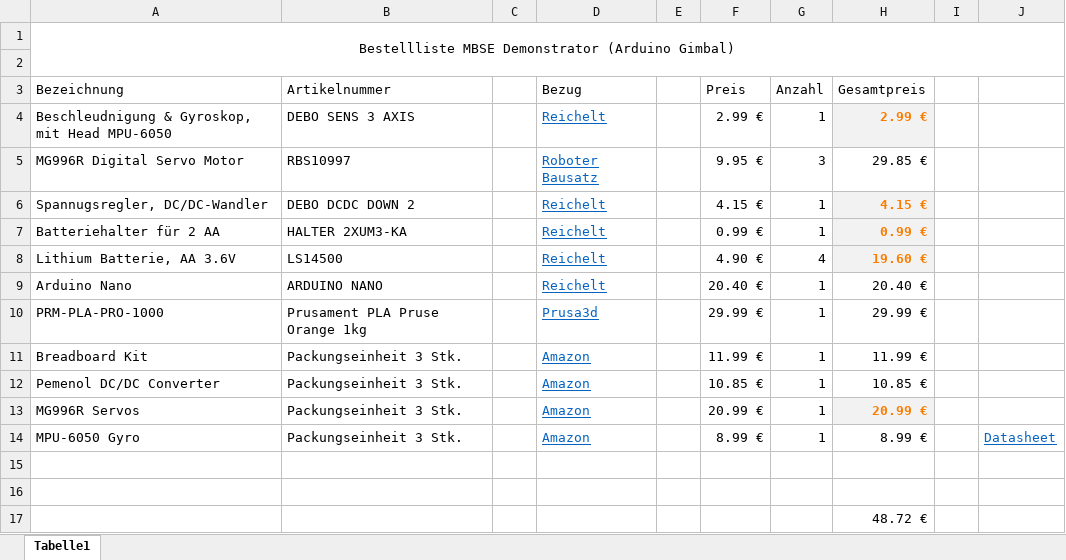
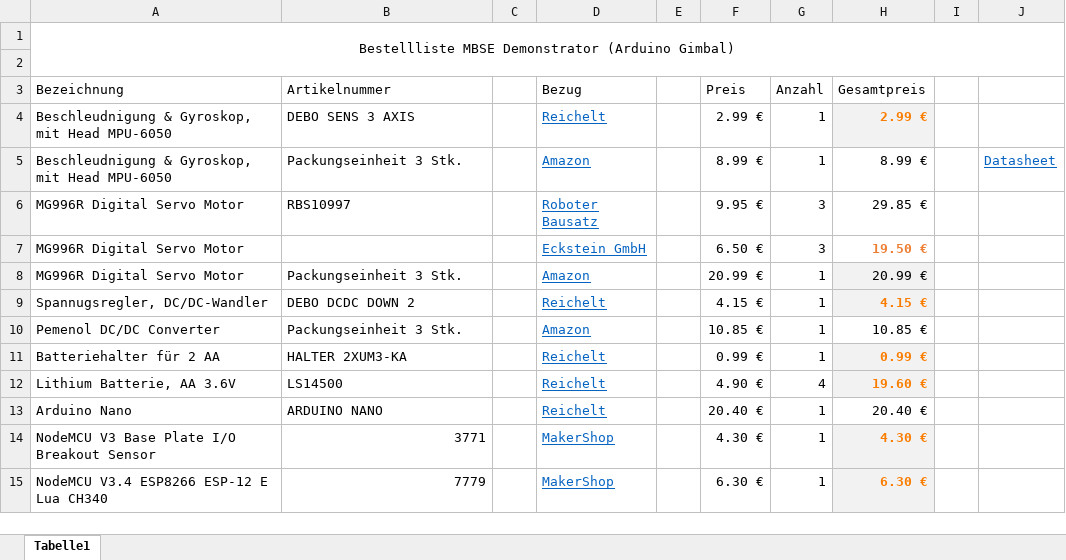
Before and after one commit to mimeiners/hil, an Excel workbook: order/MBSE Demonstrator Materialliste.xlsx, sheet Tabelle1, drawn as a sheet; values as stored, in another font and other column widths than the file's, no borders; removed rows and columns are numbered as before the commit, all else as after; the diff names each change by its address in the sheet, - before the commit and + after, or states it on an @@ line.

Commit message:
Einkaufsliste überarbeitet

```diff
--- a/order/MBSE Demonstrator Materialliste.xlsx (sheet Tabelle1)
+++ b/order/MBSE Demonstrator Materialliste.xlsx (sheet Tabelle1)
+row 5: Beschleudnigung & Gyroskop, mit Head MPU-6050 | Packungseinheit 3 Stk. |  | Amazon |  | 8.99 € | 1 | 8.99 € |  | Datasheet
+row 7: MG996R Digital Servo Motor |  |  | Eckstein GmbH |  | 6.50 € | 3 | 19.50 €
+row 8: MG996R Digital Servo Motor | Packungseinheit 3 Stk. |  | Amazon |  | 20.99 € | 1 | 20.99 €
@@ row 12 moved to row 10: Pemenol DC/DC Converter @@
-row 10: PRM-PLA-PRO-1000 | Prusament PLA Pruse Orange 1kg |  | Prusa3d |  | 29.99 € | 1 | 29.99 €
-row 11: Breadboard Kit | Packungseinheit 3 Stk. |  | Amazon |  | 11.99 € | 1 | 11.99 €
-row 13: MG996R Servos | Packungseinheit 3 Stk. |  | Amazon |  | 20.99 € | 1 | 20.99 €
-row 14: MPU-6050 Gyro | Packungseinheit 3 Stk. |  | Amazon |  | 8.99 € | 1 | 8.99 € |  | Datasheet
-row 14: (empty)
+row 14: NodeMCU V3 Base Plate I/O Breakout Sensor | 3771 |  | MakerShop |  | 4.30 € | 1 | 4.30 €
-H14:H15 fill: none
+H14:H15 fill: #F2F2F2
-row 15: (empty)
+row 15: NodeMCU V3.4 ESP8266 ESP-12 E Lua CH340 | 7779 |  | MakerShop |  | 6.30 € | 1 | 6.30 €
-row 17:  |  |  |  |  |  |  | 48.72 €
```
Also changed, not shown: formulas that keep their value.
